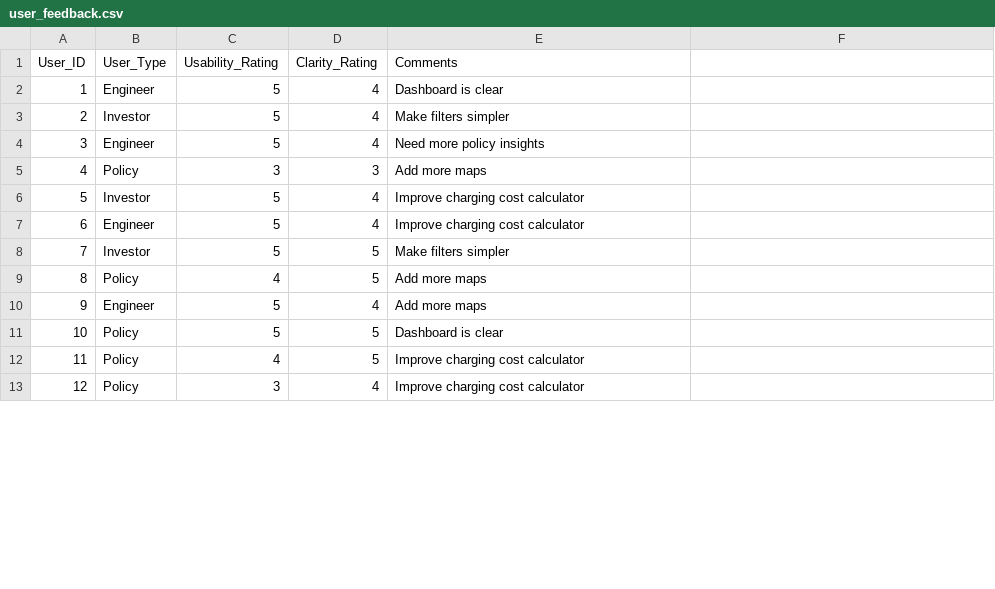
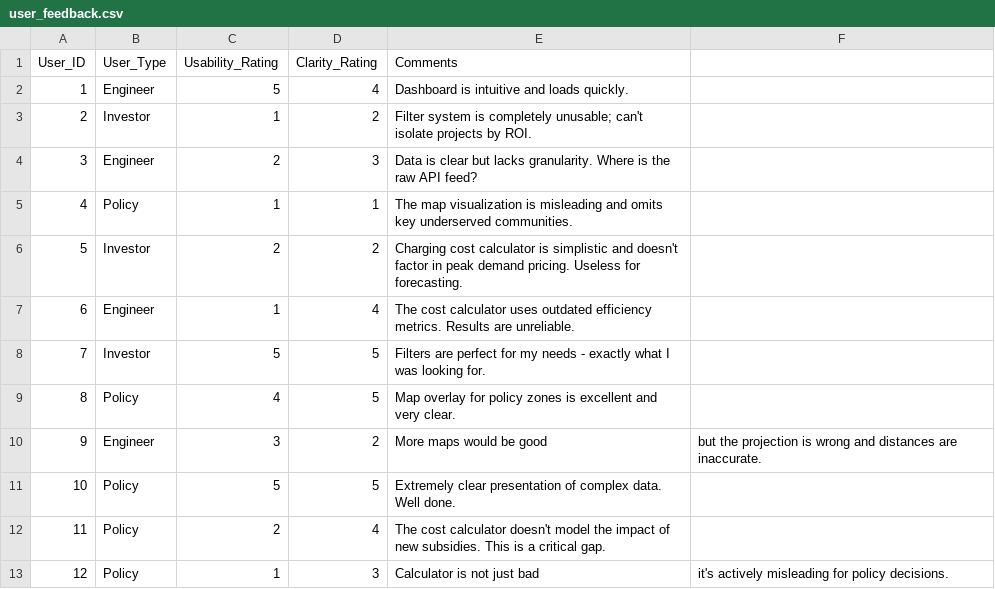
Before and after one commit to MutuaNdunda/smartdash_mvp, a CSV file: data/user_feedback.csv, drawn as a sheet; only a part is shown; the diff covers the shown part only.

Commit message:
updated data feedback data;

```diff
--- a/data/user_feedback.csv
+++ b/data/user_feedback.csv
@@ -1,13 +1,13 @@
 User_ID,User_Type,Usability_Rating,Clarity_Rating,Comments
-1,Engineer,5,4,Dashboard is clear
-2,Investor,5,4,Make filters simpler
-3,Engineer,5,4,Need more policy insights
-4,Policy,3,3,Add more maps
-5,Investor,5,4,Improve charging cost calculator
-6,Engineer,5,4,Improve charging cost calculator
-7,Investor,5,5,Make filters simpler
-8,Policy,4,5,Add more maps
-9,Engineer,5,4,Add more maps
-10,Policy,5,5,Dashboard is clear
-11,Policy,4,5,Improve charging cost calculator
-12,Policy,3,4,Improve charging cost calculator
+1,Engineer,5,4,Dashboard is intuitive and loads quickly.
+2,Investor,1,2,Filter system is completely unusable; can't isolate projects by ROI.
+3,Engineer,2,3,Data is clear but lacks granularity. Where is the raw API feed?
+4,Policy,1,1,The map visualization is misleading and omits key underserved communities.
+5,Investor,2,2,Charging cost calculator is simplistic and doesn't factor in peak demand pricing. Useless for forecasting.
+6,Engineer,1,4,The cost calculator uses outdated efficiency metrics. Results are unreliable.
+7,Investor,5,5,Filters are perfect for my needs - exactly what I was looking for.
+8,Policy,4,5,Map overlay for policy zones is excellent and very clear.
+9,Engineer,3,2,More maps would be good, but the projection is wrong and distances are inaccurate.
+10,Policy,5,5,Extremely clear presentation of complex data. Well done.
+11,Policy,2,4,The cost calculator doesn't model the impact of new subsidies. This is a critical gap.
+12,Policy,1,3,Calculator is not just bad, it's actively misleading for policy decisions.
```
Also changed, not shown: 58 edited cells elsewhere in this file.
